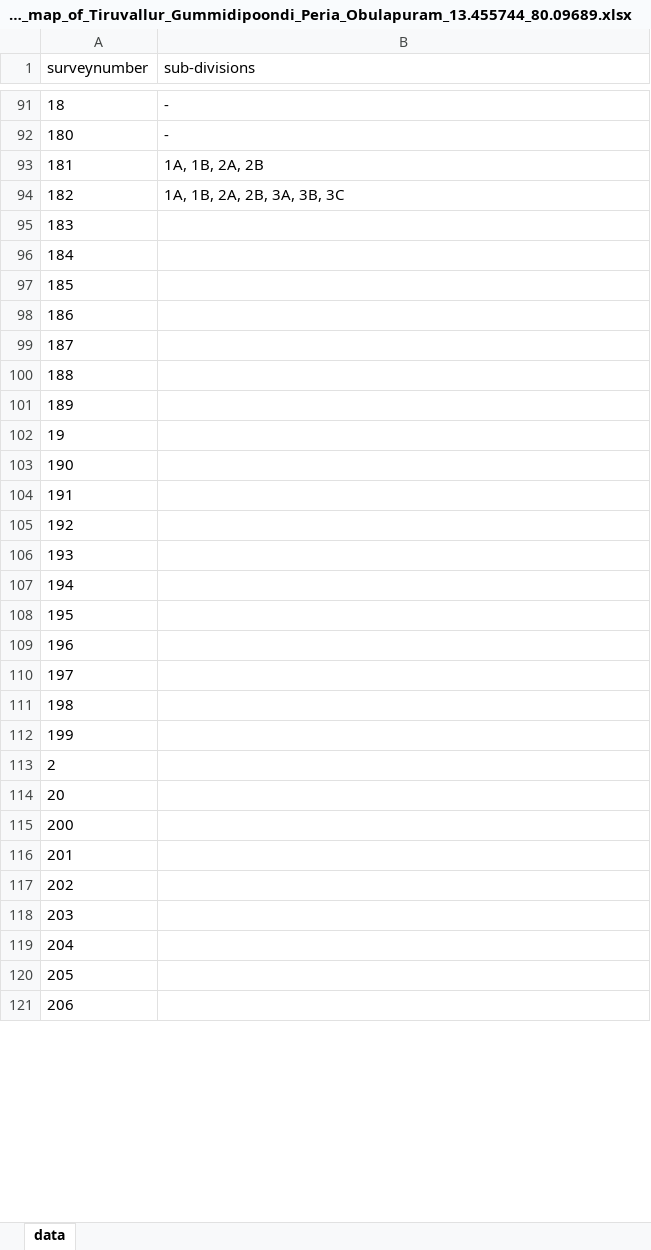
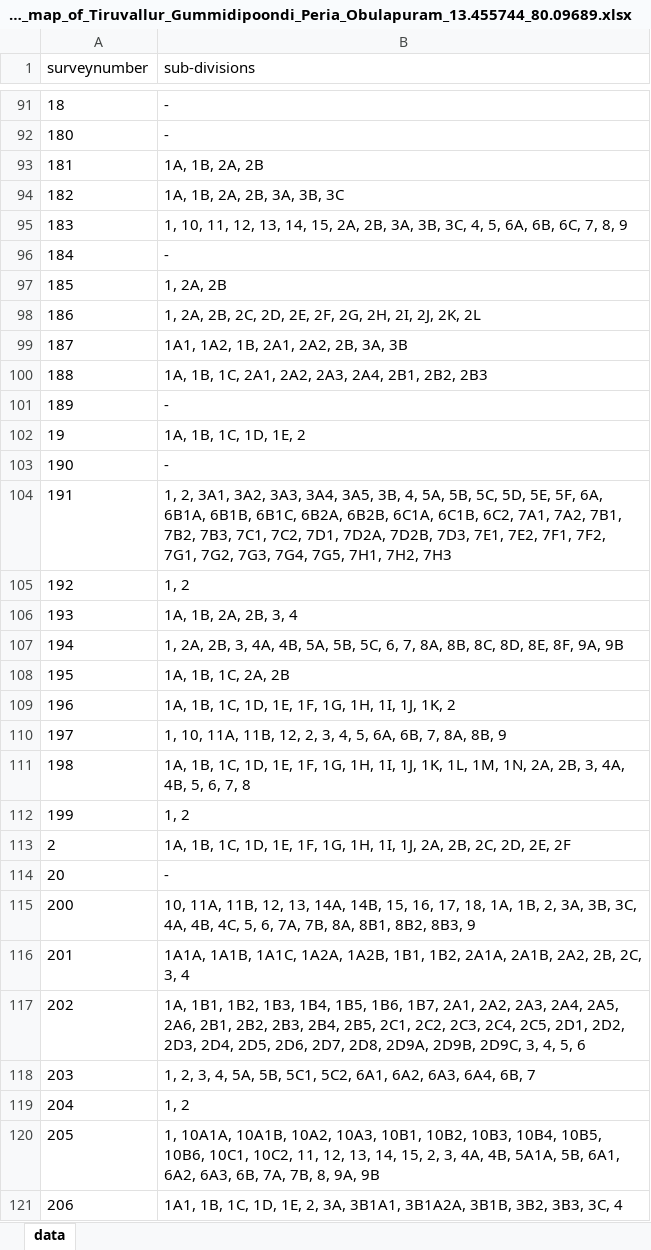
Before and after one commit to sivaramanRW/scraper-glv, an Excel workbook: out/Village_map_of_Tiruvallur_Gummidipoondi_Peria_Obulapuram_13.455744_80.09689.xlsx, sheet data, drawn as a sheet; only a part is shown, gaps mark what is left out; values as stored, in another font and other column widths than the file's, no borders; the diff covers the shown part only; the diff names each change by its address in the sheet, - before the commit and + after, or states it on an @@ line.

Commit message:
progress: 12 village workbooks (sivaramans-llin 2026-10-08T19:10:00Z)

```diff
--- a/out/Village_map_of_Tiruvallur_Gummidipoondi_Peria_Obulapuram_13.455744_80.09689.xlsx (sheet data)
+++ b/out/Village_map_of_Tiruvallur_Gummidipoondi_Peria_Obulapuram_13.455744_80.09689.xlsx (sheet data)
-B95 (sub-divisions): (empty)
+B95 (sub-divisions): 1, 10, 11, 12, 13, 14, 15, 2A, 2B, 3A, 3B, 3C, 4, 5, 6A, 6B, 6C, 7, 8, 9
-B96 (sub-divisions): (empty)
+B96 (sub-divisions): -
-B97 (sub-divisions): (empty)
+B97 (sub-divisions): 1, 2A, 2B
-B98 (sub-divisions): (empty)
+B98 (sub-divisions): 1, 2A, 2B, 2C, 2D, 2E, 2F, 2G, 2H, 2I, 2J, 2K, 2L
-B99 (sub-divisions): (empty)
+B99 (sub-divisions): 1A1, 1A2, 1B, 2A1, 2A2, 2B, 3A, 3B
-B100 (sub-divisions): (empty)
+B100 (sub-divisions): 1A, 1B, 1C, 2A1, 2A2, 2A3, 2A4, 2B1, 2B2, 2B3
-B101 (sub-divisions): (empty)
+B101 (sub-divisions): -
-B102 (sub-divisions): (empty)
+B102 (sub-divisions): 1A, 1B, 1C, 1D, 1E, 2
-B103 (sub-divisions): (empty)
+B103 (sub-divisions): -
-B104 (sub-divisions): (empty)
+B104 (sub-divisions): 1, 2, 3A1, 3A2, 3A3, 3A4, 3A5, 3B, 4, 5A, 5B, 5C, 5D, 5E, 5F, 6A, 6B1A, 6B1B, 6B1C, 6B2A, 6B2B, 6C1A, 6C1B, 6C2, 7A1, 7A2, 7B1, 7B2, 7B3, 7C1, 7C2, 7D1, 7D2A, 7D2B, 7D3, 7E1, 7E2, 7F1, 7F2, 7G1, 7G2, 7G3, 7G4, 7G5, 7H1, 7H2, 7H3
-B105 (sub-divisions): (empty)
+B105 (sub-divisions): 1, 2
-B106 (sub-divisions): (empty)
+B106 (sub-divisions): 1A, 1B, 2A, 2B, 3, 4
-B107 (sub-divisions): (empty)
+B107 (sub-divisions): 1, 2A, 2B, 3, 4A, 4B, 5A, 5B, 5C, 6, 7, 8A, 8B, 8C, 8D, 8E, 8F, 9A, 9B
-B108 (sub-divisions): (empty)
+B108 (sub-divisions): 1A, 1B, 1C, 2A, 2B
-B109 (sub-divisions): (empty)
+B109 (sub-divisions): 1A, 1B, 1C, 1D, 1E, 1F, 1G, 1H, 1I, 1J, 1K, 2
-B110 (sub-divisions): (empty)
+B110 (sub-divisions): 1, 10, 11A, 11B, 12, 2, 3, 4, 5, 6A, 6B, 7, 8A, 8B, 9
-B111 (sub-divisions): (empty)
+B111 (sub-divisions): 1A, 1B, 1C, 1D, 1E, 1F, 1G, 1H, 1I, 1J, 1K, 1L, 1M, 1N, 2A, 2B, 3, 4A, 4B, 5, 6, 7, 8
-B112 (sub-divisions): (empty)
+B112 (sub-divisions): 1, 2
-B113 (sub-divisions): (empty)
+B113 (sub-divisions): 1A, 1B, 1C, 1D, 1E, 1F, 1G, 1H, 1I, 1J, 2A, 2B, 2C, 2D, 2E, 2F
-B114 (sub-divisions): (empty)
+B114 (sub-divisions): -
-B115 (sub-divisions): (empty)
+B115 (sub-divisions): 10, 11A, 11B, 12, 13, 14A, 14B, 15, 16, 17, 18, 1A, 1B, 2, 3A, 3B, 3C, 4A, 4B, 4C, 5, 6, 7A, 7B, 8A, 8B1, 8B2, 8B3, 9
-B116 (sub-divisions): (empty)
+B116 (sub-divisions): 1A1A, 1A1B, 1A1C, 1A2A, 1A2B, 1B1, 1B2, 2A1A, 2A1B, 2A2, 2B, 2C, 3, 4
-B117 (sub-divisions): (empty)
+B117 (sub-divisions): 1A, 1B1, 1B2, 1B3, 1B4, 1B5, 1B6, 1B7, 2A1, 2A2, 2A3, 2A4, 2A5, 2A6, 2B1, 2B2, 2B3, 2B4, 2B5, 2C1, 2C2, 2C3, 2C4, 2C5, 2D1, 2D2, 2D3, 2D4, 2D5, 2D6, 2D7, 2D8, 2D9A, 2D9B, 2D9C, 3, 4, 5, 6
-B118 (sub-divisions): (empty)
+B118 (sub-divisions): 1, 2, 3, 4, 5A, 5B, 5C1, 5C2, 6A1, 6A2, 6A3, 6A4, 6B, 7
-B119 (sub-divisions): (empty)
+B119 (sub-divisions): 1, 2
-B120 (sub-divisions): (empty)
+B120 (sub-divisions): 1, 10A1A, 10A1B, 10A2, 10A3, 10B1, 10B2, 10B3, 10B4, 10B5, 10B6, 10C1, 10C2, 11, 12, 13, 14, 15, 2, 3, 4A, 4B, 5A1A, 5B, 6A1, 6A2, 6A3, 6B, 7A, 7B, 8, 9A, 9B
-B121 (sub-divisions): (empty)
+B121 (sub-divisions): 1A1, 1B, 1C, 1D, 1E, 2, 3A, 3B1A1, 3B1A2A, 3B1B, 3B2, 3B3, 3C, 4
```
Also changed, not shown: 74 edited cells elsewhere in this sheet, out/Village_map_of_Tiruvallur_Gummidipoondi_Karadiputhur_13.364249_79.960363.xlsx, out/Village_map_of_Tiruvallur_Gummidipoondi_Melakalani_13.463828_80.166931.xlsx, 4 other files.
